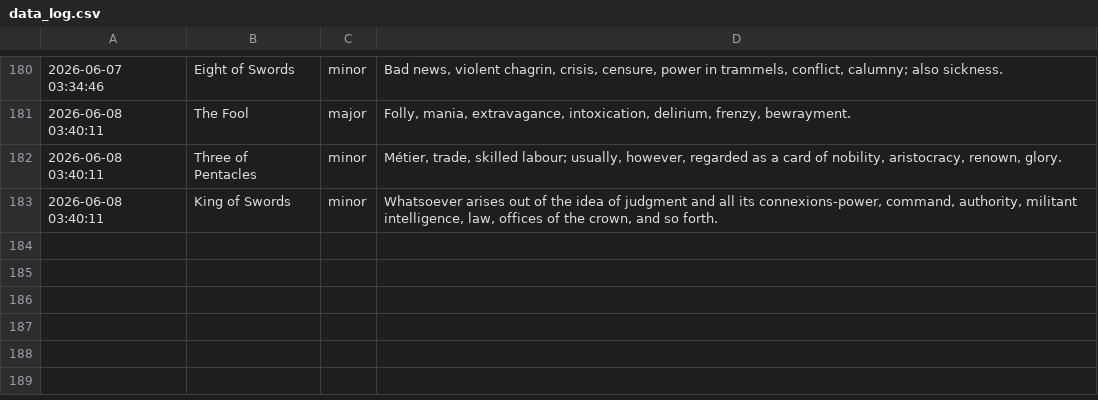
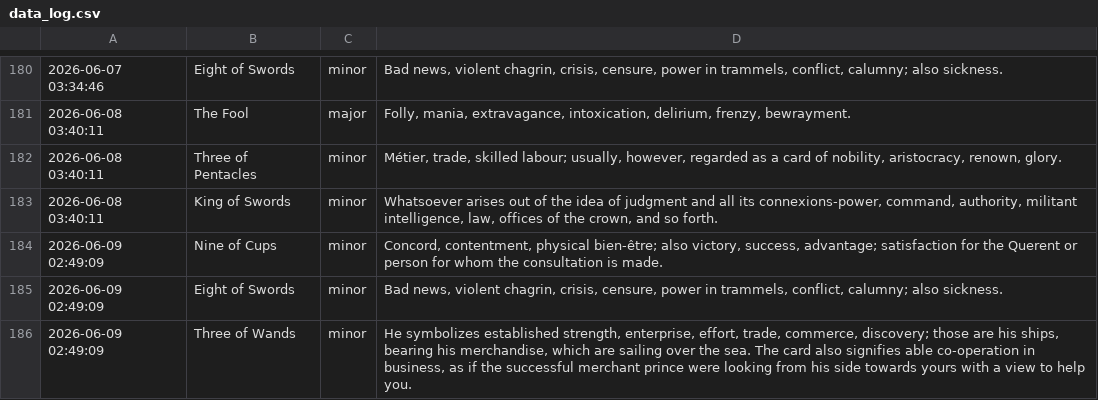
Before and after one commit to prakhar-upadhyay/Daily-Tarot-Scrapper, a CSV file: data_log.csv, drawn as a sheet; only a part is shown, gaps mark what is left out; the diff names each change by its address in the sheet, - before the commit and + after, or states it on an @@ line.

```diff
--- a/data_log.csv
+++ b/data_log.csv
+row 184: 2026-06-09 02:49:09 | Nine of Cups | minor | Concord, contentment, physical bien-être; also victory, success, advantage; satisfaction for the Querent or person for whom the consultation is made.
+row 185: 2026-06-09 02:49:09 | Eight of Swords | minor | Bad news, violent chagrin, crisis, censure, power in trammels, conflict, calumny; also sickness.
+row 186: 2026-06-09 02:49:09 | Three of Wands | minor | He symbolizes established strength, enterprise, effort, trade, commerce, discovery; those are his ships, bearing his merchandise, which are sailing over the sea. The card also signifies able co-operation in business, as if the successful merchant prince were looking from his side towards yours with a view to help you.
```
